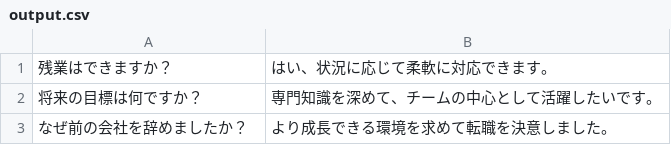
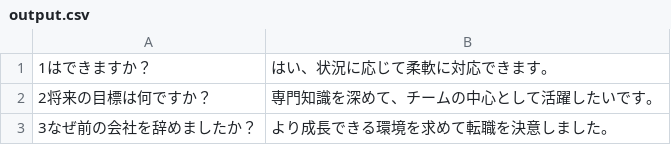
Before and after one commit to dangnt0106/studyingJapanese, a CSV file: csv/output.csv, drawn as a sheet.

```diff
--- a/csv/output.csv
+++ b/csv/output.csv
@@ -1,3 +1,3 @@
-残業はできますか？;はい、状況に応じて柔軟に対応できます。;
-将来の目標は何ですか？;専門知識を深めて、チームの中心として活躍したいです。;
-なぜ前の会社を辞めましたか？;より成長できる環境を求めて転職を決意しました。;
+1はできますか？;はい、状況に応じて柔軟に対応できます。
+2将来の目標は何ですか？;専門知識を深めて、チームの中心として活躍したいです。
+3なぜ前の会社を辞めましたか？;より成長できる環境を求めて転職を決意しました。
```
Also changed, not shown: 1 other file.
